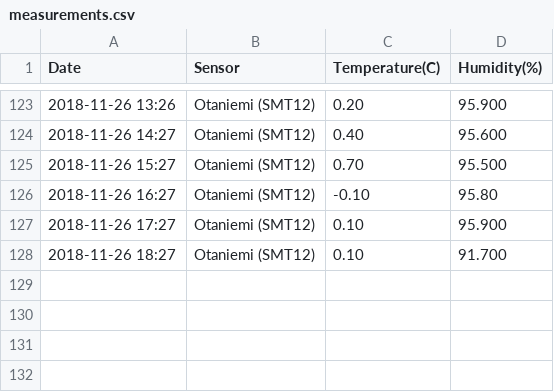
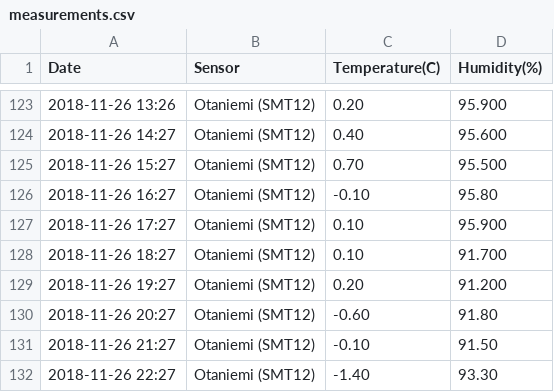
Before and after one commit to JoonasMaanonen/weatherStation, a CSV file: udpServer/server/measurements.csv, drawn as a sheet; only a part is shown, gaps mark what is left out; the diff names each change by its address in the sheet, - before the commit and + after, or states it on an @@ line.

Commit message:
Few more measurements

```diff
--- a/udpServer/server/measurements.csv
+++ b/udpServer/server/measurements.csv
+row 129: 2018-11-26 19:27 | Otaniemi (SMT12) | 0.20 | 91.200
+row 130: 2018-11-26 20:27 | Otaniemi (SMT12) | -0.60 | 91.80
+row 131: 2018-11-26 21:27 | Otaniemi (SMT12) | -0.10 | 91.50
+row 132: 2018-11-26 22:27 | Otaniemi (SMT12) | -1.40 | 93.30
```
